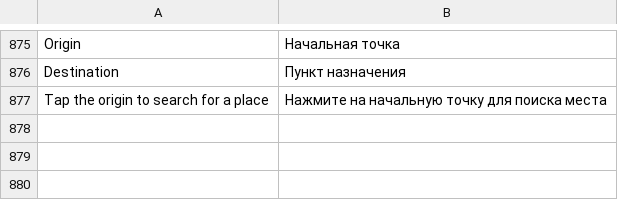
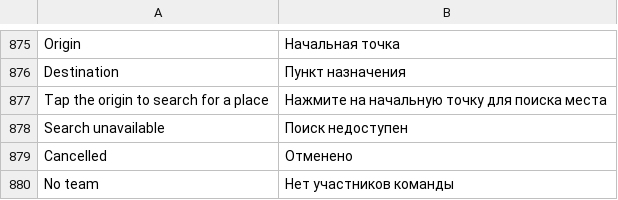
Before and after one commit to calorocco-dotcom/trail-mate, a TSV file: packs/europe-cyrillic-ext/locales/ru/strings.tsv, drawn as a sheet; only a part is shown, gaps mark what is left out.

Commit message:
fix(i18n): translate navigation and Team fallback messages

```diff
--- a/packs/europe-cyrillic-ext/locales/ru/strings.tsv
+++ b/packs/europe-cyrillic-ext/locales/ru/strings.tsv
@@ -877 +877,4 @@ Destination	Пункт назначения
 Tap the origin to search for a place	Нажмите на начальную точку для поиска места
+Search unavailable	Поиск недоступен
+Cancelled	Отменено
+No team	Нет участников команды
```
Also changed, not shown: packs/ar/locales/ar/strings.tsv, packs/europe-latin-ext/locales/es/strings.tsv, 10 other files.
